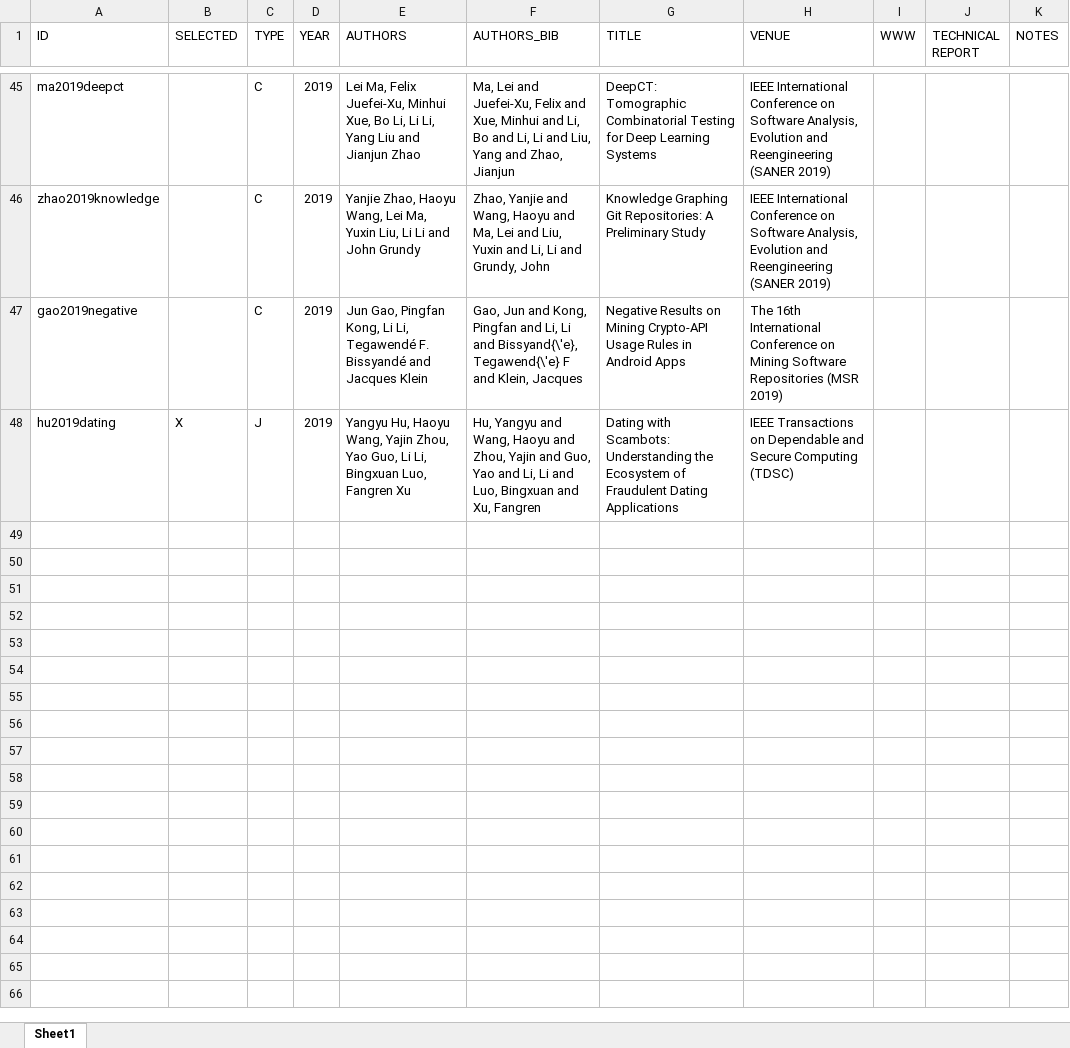
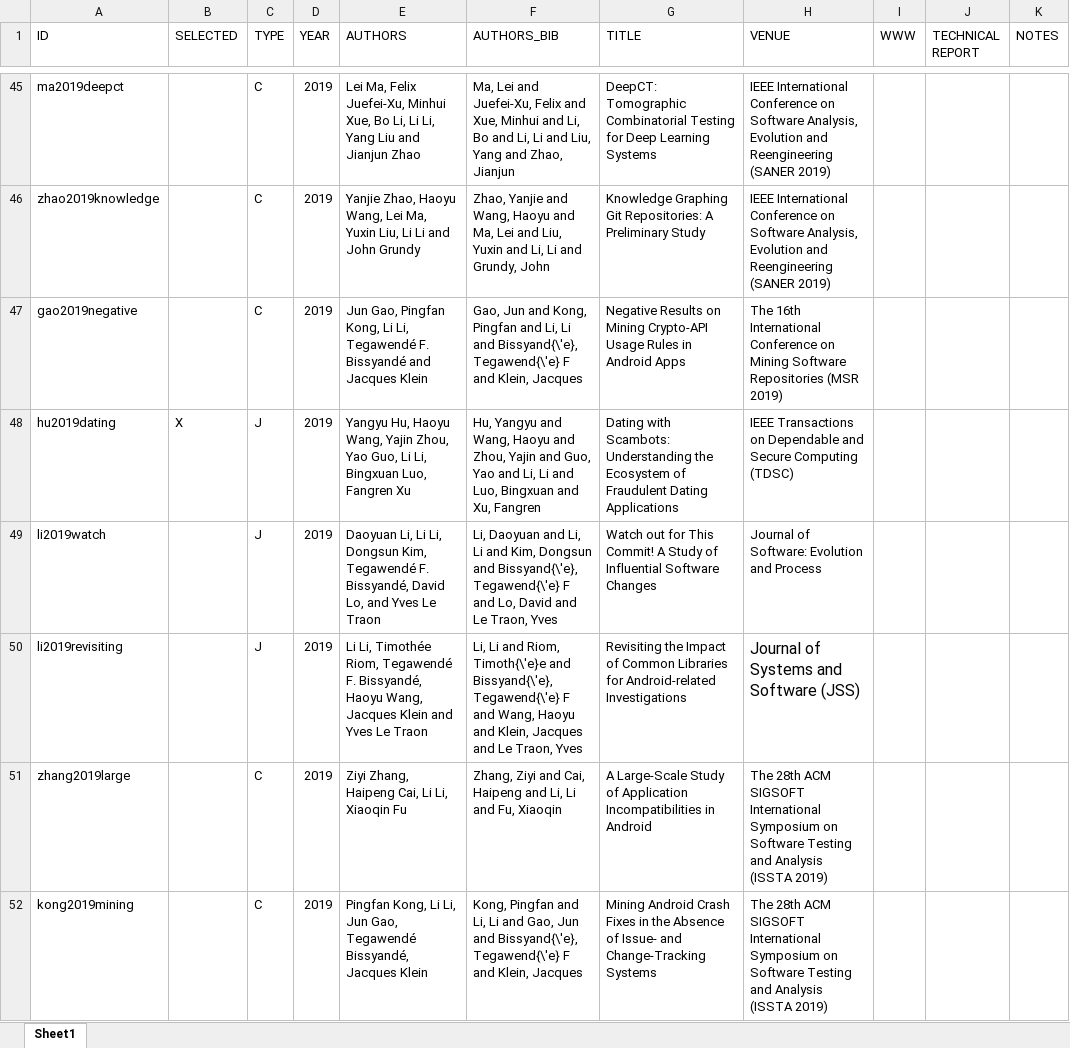
Before and after one commit to lilicoding/lilicoding.github.io, an Excel workbook: src/li-publications.xlsx, sheet Sheet1, drawn as a sheet; only a part is shown, gaps mark what is left out; values as stored, in another font and other column widths than the file's, no borders; the diff names each change by its address in the sheet, - before the commit and + after, or states it on an @@ line.

```diff
--- a/src/li-publications.xlsx (sheet Sheet1)
+++ b/src/li-publications.xlsx (sheet Sheet1)
+row 49: li2019watch |  | J | 2019 | Daoyuan Li, Li Li, Dongsun Kim, Tegawendé F. Bissyandé, David Lo, and Yves Le Traon | Li, Daoyuan and Li, Li and Kim, Dongsun and Bissyand{\'e}, Tegawend{\'e} F and Lo, David and Le Traon, Yves | Watch out for This Commit! A Study of Influential Software Changes | Journal of Software: Evolution and Process
+row 50: li2019revisiting |  | J | 2019 | Li Li, Timothée Riom, Tegawendé F. Bissyandé, Haoyu Wang, Jacques Klein and Yves Le Traon | Li, Li and Riom, Timoth{\'e}e and Bissyand{\'e}, Tegawend{\'e} F and Wang, Haoyu and Klein, Jacques and Le Traon, Yves | Revisiting the Impact of Common Libraries for Android-related Investigations | Journal of Systems and Software (JSS)
+row 51: zhang2019large |  | C | 2019 | Ziyi Zhang, Haipeng Cai, Li Li, Xiaoqin Fu | Zhang, Ziyi and Cai, Haipeng and Li, Li and Fu, Xiaoqin | A Large-Scale Study of Application Incompatibilities in Android | The 28th ACM SIGSOFT International Symposium on Software Testing and Analysis (ISSTA 2019)
+row 52: kong2019mining |  | C | 2019 | Pingfan Kong, Li Li, Jun Gao, Tegawendé Bissyandé, Jacques Klein | Kong, Pingfan and Li, Li and Gao, Jun and Bissyand{\'e}, Tegawend{\'e} F and Klein, Jacques | Mining Android Crash Fixes in the Absence of Issue- and Change-Tracking Systems | The 28th ACM SIGSOFT International Symposium on Software Testing and Analysis (ISSTA 2019)
```
Also changed, not shown: 6 other files.
